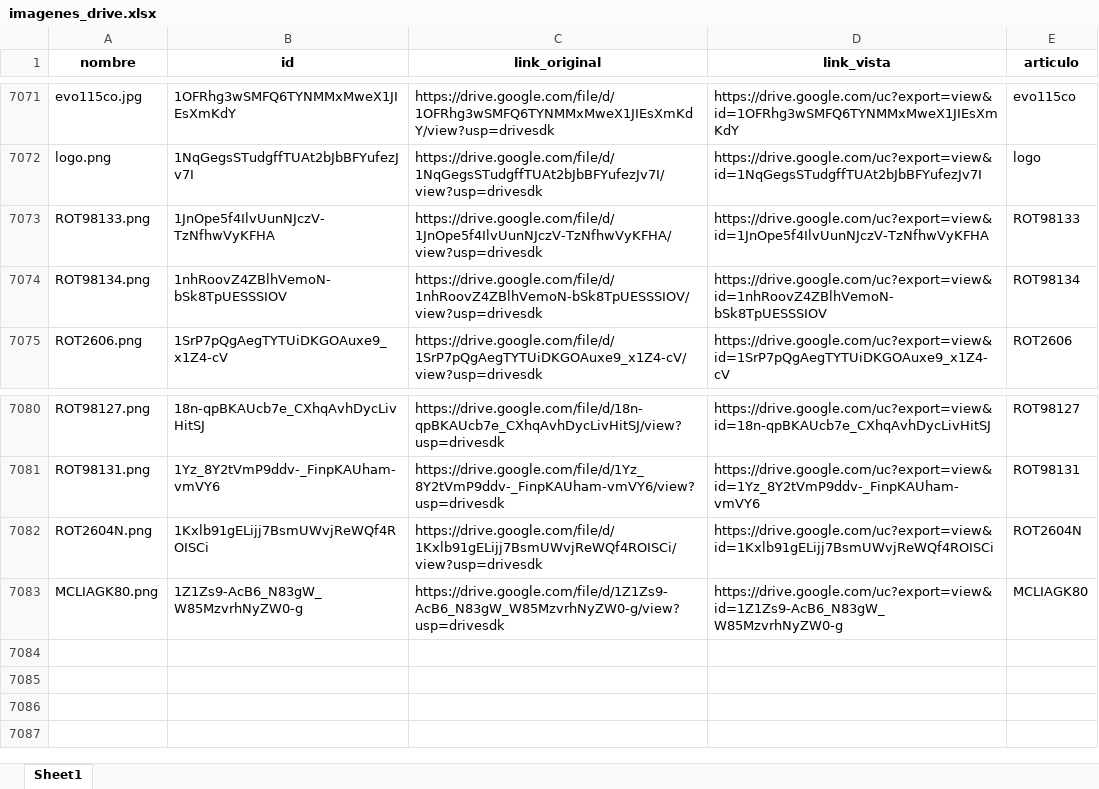
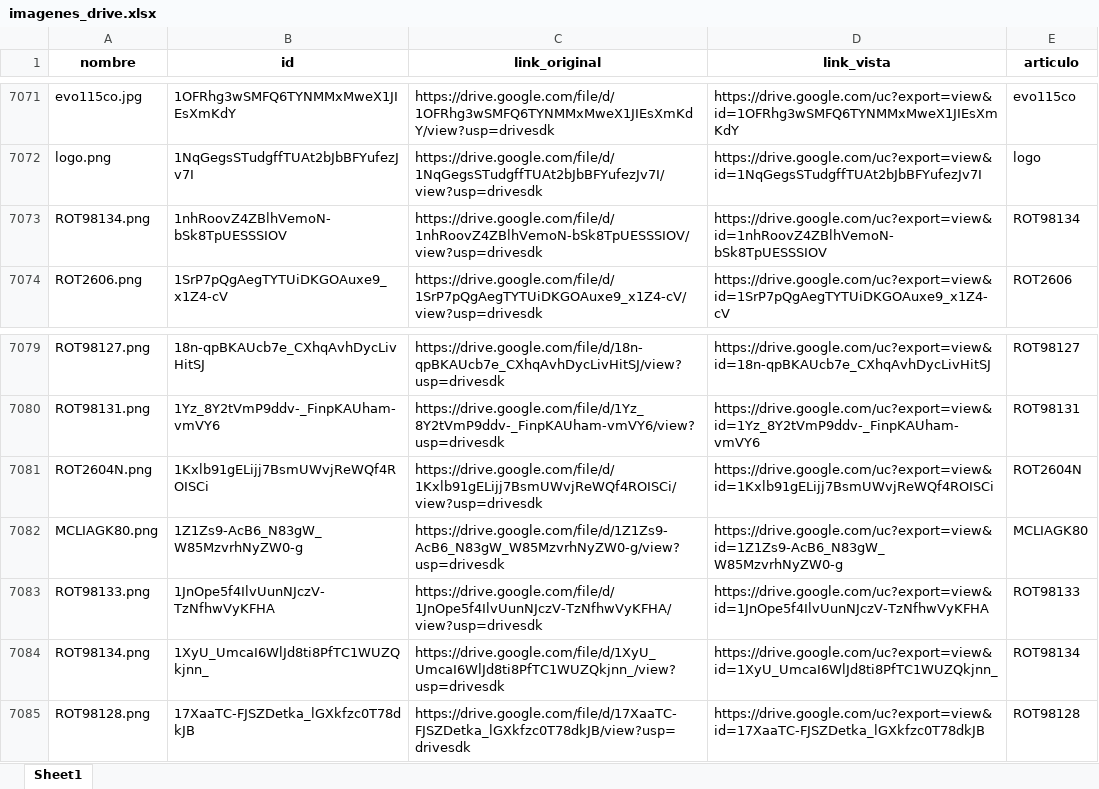
Before and after one commit to ferremax-cat/pinterest-f, an Excel workbook: imagenes_drive.xlsx, sheet Sheet1, drawn as a sheet; only a part is shown, gaps mark what is left out; values as stored, in another font and other column widths than the file's, no borders; the diff names each change by its address in the sheet, - before the commit and + after, or states it on an @@ line.

Commit message:
Actualizar imagenes

```diff
--- a/imagenes_drive.xlsx (sheet Sheet1)
+++ b/imagenes_drive.xlsx (sheet Sheet1)
@@ row 7073 moved to row 7083: ROT98133.png @@
+row 7084: ROT98134.png | 1XyU_UmcaI6WlJd8ti8PfTC1WUZQkjnn_ | https://drive.google.com/file/d/1XyU_UmcaI6WlJd8ti8PfTC1WUZQkjnn_/view?usp=drivesdk | https://drive.google.com/uc?export=view&id=1XyU_UmcaI6WlJd8ti8PfTC1WUZQkjnn_ | ROT98134
+row 7085: ROT98128.png | 17XaaTC-FJSZDetka_lGXkfzc0T78dkJB | https://drive.google.com/file/d/17XaaTC-FJSZDetka_lGXkfzc0T78dkJB/view?usp=drivesdk | https://drive.google.com/uc?export=view&id=17XaaTC-FJSZDetka_lGXkfzc0T78dkJB | ROT98128
```
Also changed, not shown: 3 other files.
